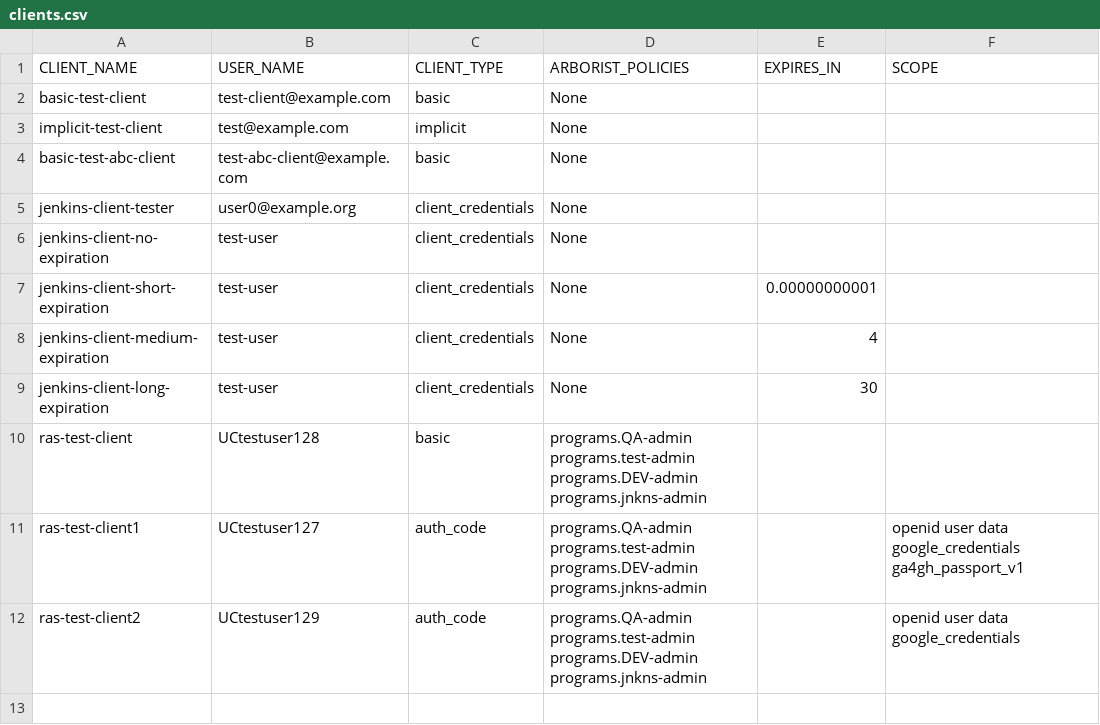
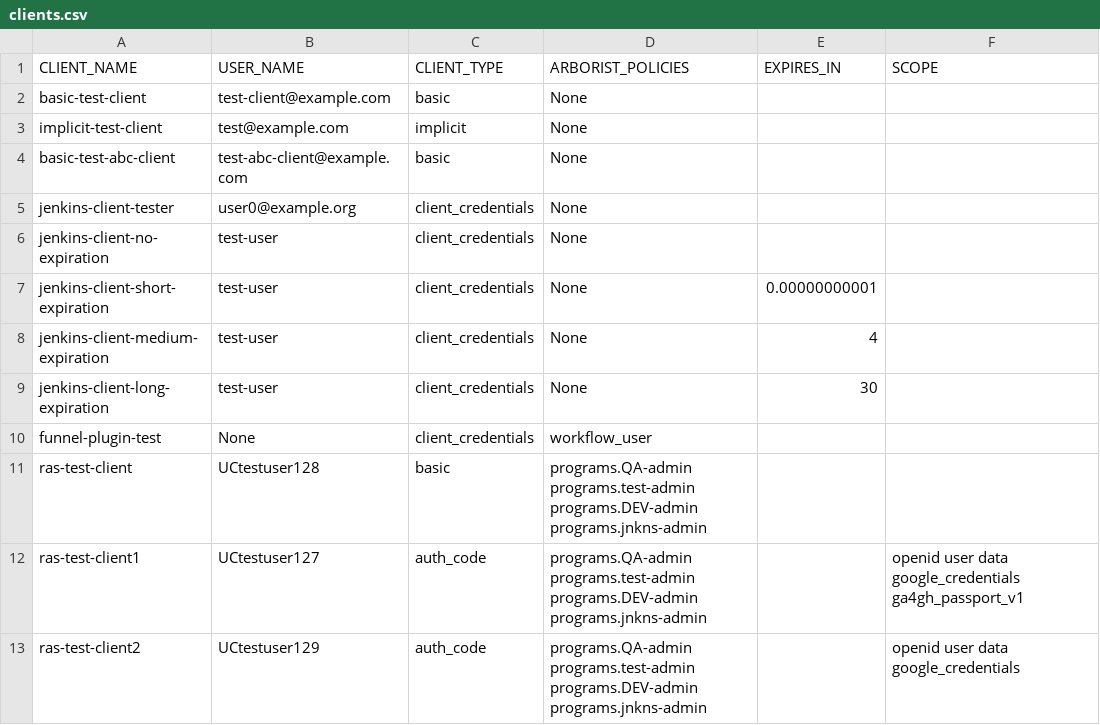
Before and after one commit to uc-cdis/gen3-code-vigil, a CSV file: gen3-integration-tests/test_data/test_setup/clients.csv, drawn as a sheet; the diff names each change by its address in the sheet, - before the commit and + after, or states it on an @@ line.

Commit message:
Add funnel_client_credentials in fence clients

```diff
--- a/gen3-integration-tests/test_data/test_setup/clients.csv
+++ b/gen3-integration-tests/test_data/test_setup/clients.csv
+row 10: funnel-plugin-test | None | client_credentials | workflow_user
```
